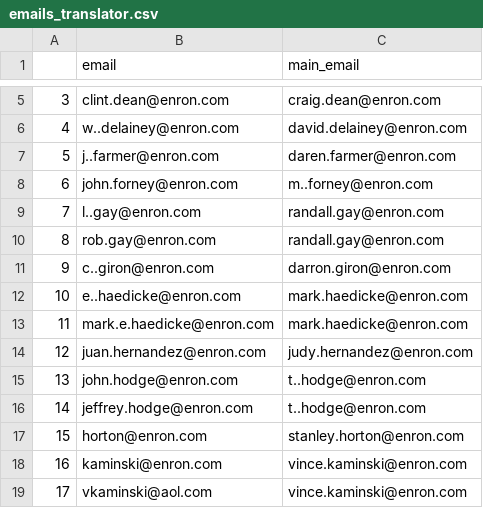
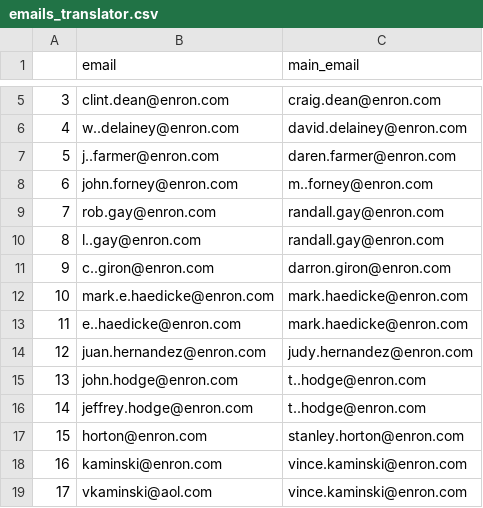
Before and after one commit to karasekadam/authorship_identification, a CSV file: emails_translator.csv, drawn as a sheet; only a part is shown, gaps mark what is left out.

```diff
--- a/emails_translator.csv
+++ b/emails_translator.csv
@@ -8,7 +8,7 @@
 6,john.forney@enron.com,m..forney@enron.com
-7,l..gay@enron.com,randall.gay@enron.com
-8,rob.gay@enron.com,randall.gay@enron.com
+7,rob.gay@enron.com,randall.gay@enron.com
+8,l..gay@enron.com,randall.gay@enron.com
 9,c..giron@enron.com,darron.giron@enron.com
-10,e..haedicke@enron.com,mark.haedicke@enron.com
-11,mark.e.haedicke@enron.com,mark.haedicke@enron.com
+10,mark.e.haedicke@enron.com,mark.haedicke@enron.com
+11,e..haedicke@enron.com,mark.haedicke@enron.com
 12,juan.hernandez@enron.com,judy.hernandez@enron.com
```
Also changed, not shown: 4 other files.
